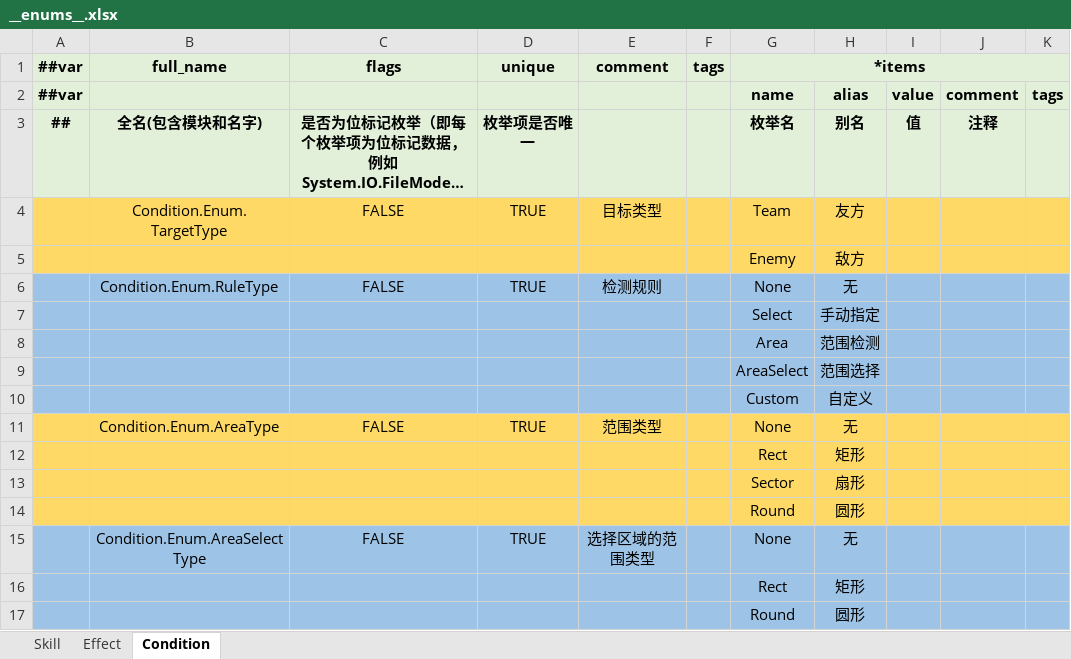
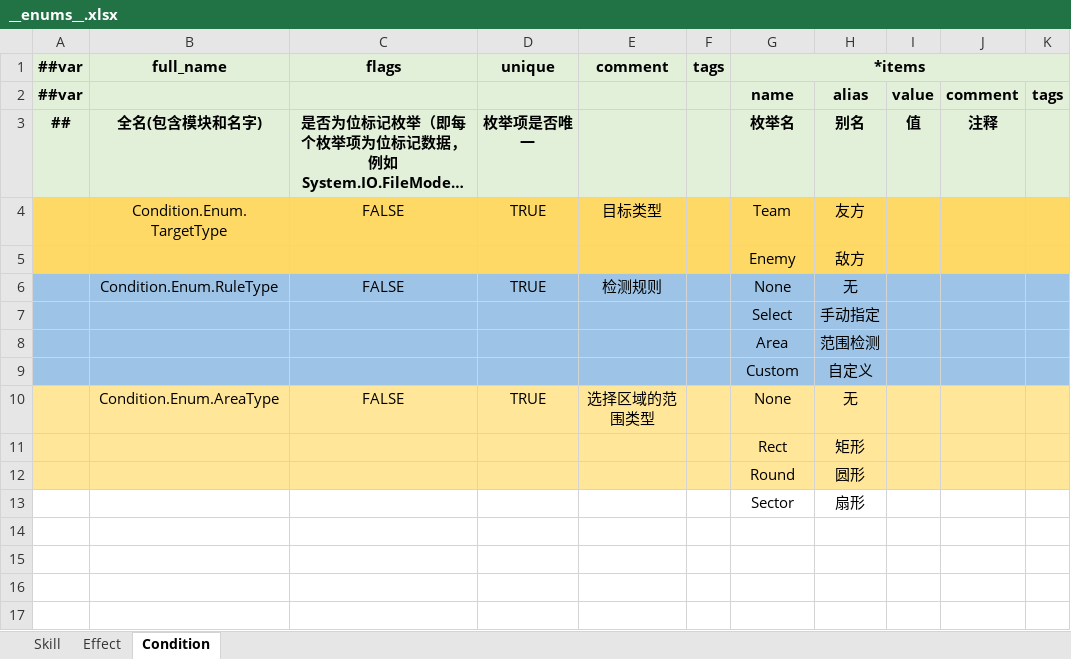
Before and after one commit to Gasskin/ECGameplay, an Excel workbook: LuBan/Datas/__enums__.xlsx, sheet Condition, drawn as a sheet; long unchanged cells end in …; values as stored, in another font and other column widths than the file's, no borders; removed rows and columns are numbered as before the commit, all else as after; the diff names each change by its address in the sheet, - before the commit and + after, or states it on an @@ line.

```diff
--- a/LuBan/Datas/__enums__.xlsx (sheet Condition)
+++ b/LuBan/Datas/__enums__.xlsx (sheet Condition)
-row 9:  |  |  |  |  |  | AreaSelect | 范围选择
-row 11:  | Condition.Enum.AreaType | FALSE | TRUE | 范围类型 |  | None | 无
-row 12:  |  |  |  |  |  | Rect | 矩形
-row 14:  |  |  |  |  |  | Round | 圆形
-A10:K12 fill: #9DC3E6
+A10:K12 fill: #FFE699
-B10 (full_name): Condition.Enum.AreaSelectType
+B10 (full_name): Condition.Enum.AreaType
```
Also changed, not shown: LuBan/Datas/C_Condition.xlsx, 6 other files.
